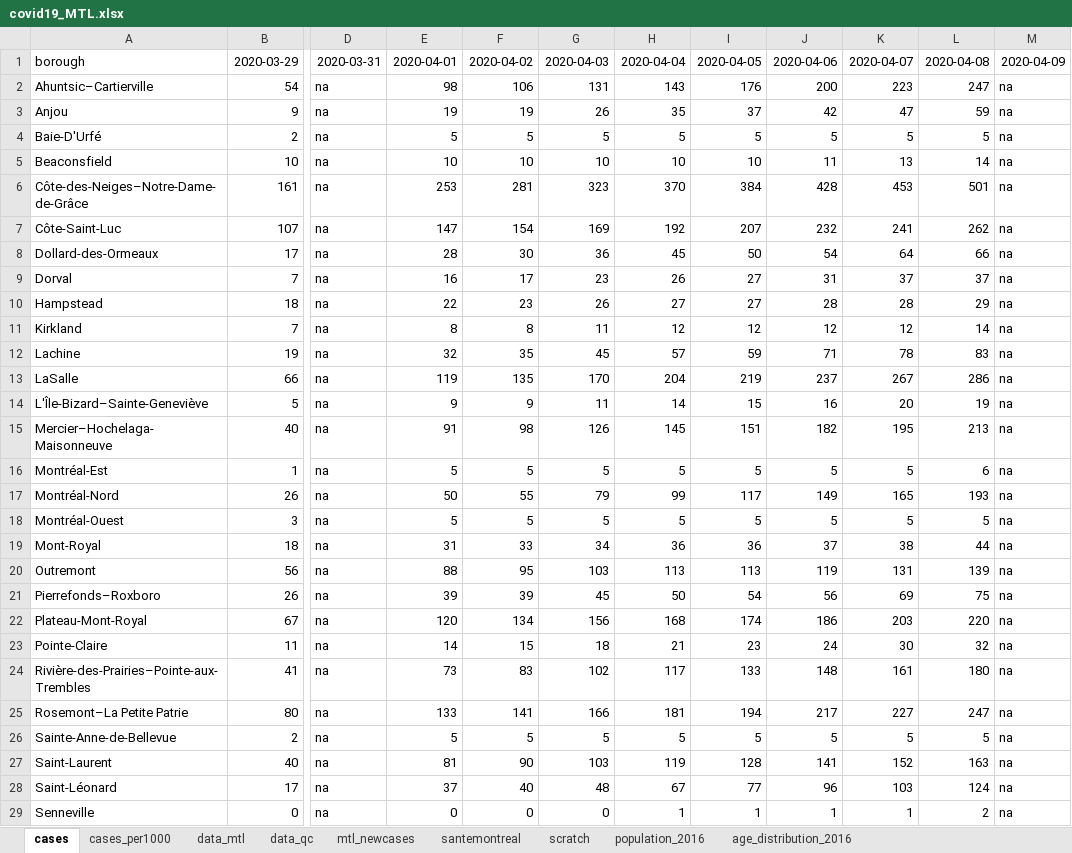
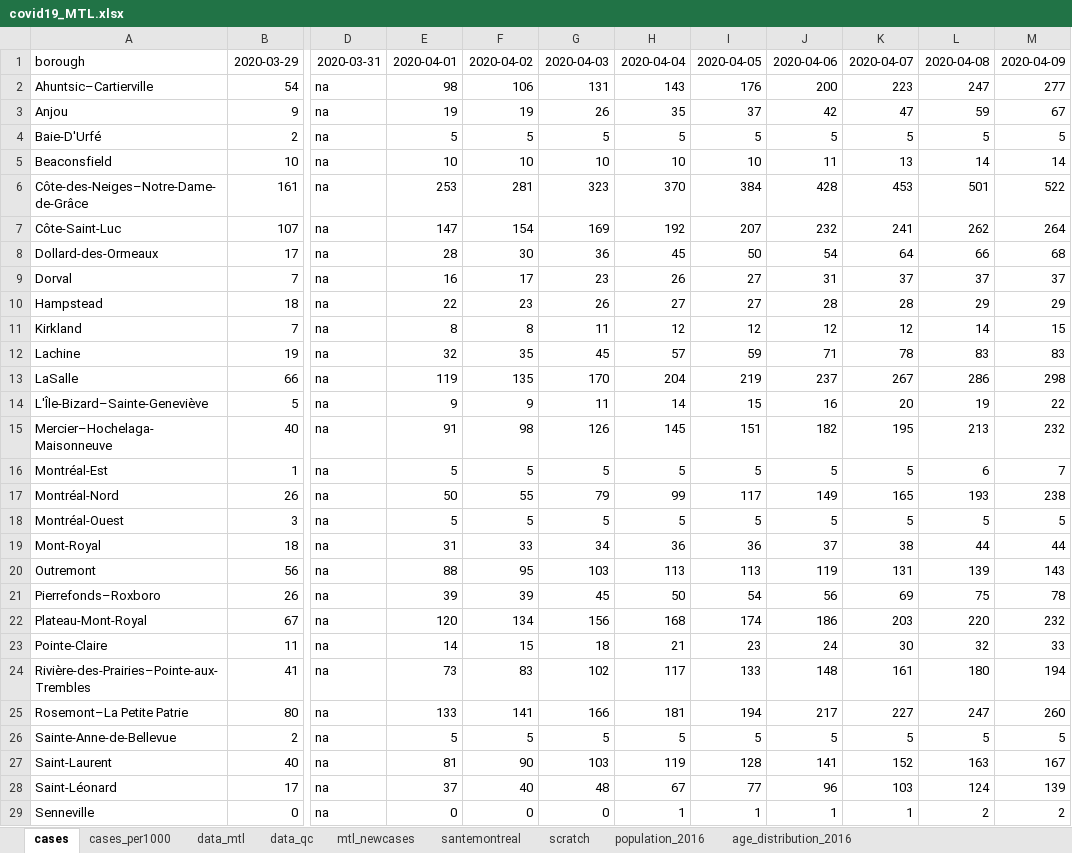
Before and after one commit to jeremymoreau/covid19mtl, an Excel workbook: data/covid19_MTL.xlsx, sheet cases, drawn as a sheet; only a part is shown, gaps mark what is left out; values as stored, in another font and other column widths than the file's, no borders; the diff covers the shown part only; the diff names each change by its address in the sheet, - before the commit and + after, or states it on an @@ line.

```diff
--- a/data/covid19_MTL.xlsx (sheet cases)
+++ b/data/covid19_MTL.xlsx (sheet cases)
-M2: na
+M2: 277
-M3: na
+M3: 67
-M4: na
+M4: 5
-M5: na
+M5: 14
-M6: na
+M6: 522
-M7: na
+M7: 264
-M8: na
+M8: 68
-M9: na
+M9: 37
-M10: na
+M10: 29
-M11: na
+M11: 15
-M12: na
+M12: 83
-M13: na
+M13: 298
-M14: na
+M14: 22
-M15: na
+M15: 232
-M16: na
+M16: 7
-M17: na
+M17: 238
-M18: na
+M18: 5
-M19: na
+M19: 44
-M20: na
+M20: 143
-M21: na
+M21: 78
-M22: na
+M22: 232
-M23: na
+M23: 33
-M24: na
+M24: 194
-M25: na
+M25: 260
-M26: na
+M26: 5
-M27: na
+M27: 167
-M28: na
+M28: 139
-M29: na
+M29: 2
```
Also changed, not shown: 6 edited cells elsewhere in this sheet, sheet scratch, sheet santemontreal, sheet data_mtl, sheet cases_per1000, sheet mtl_newcases, 3 other files.
